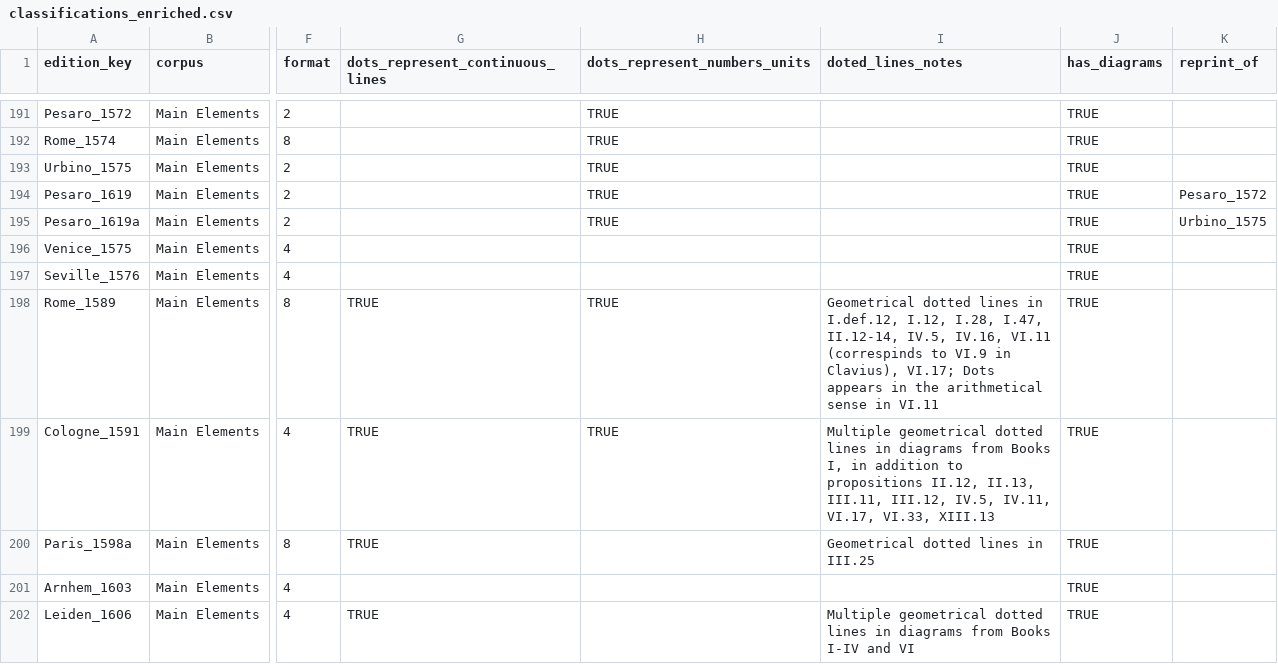
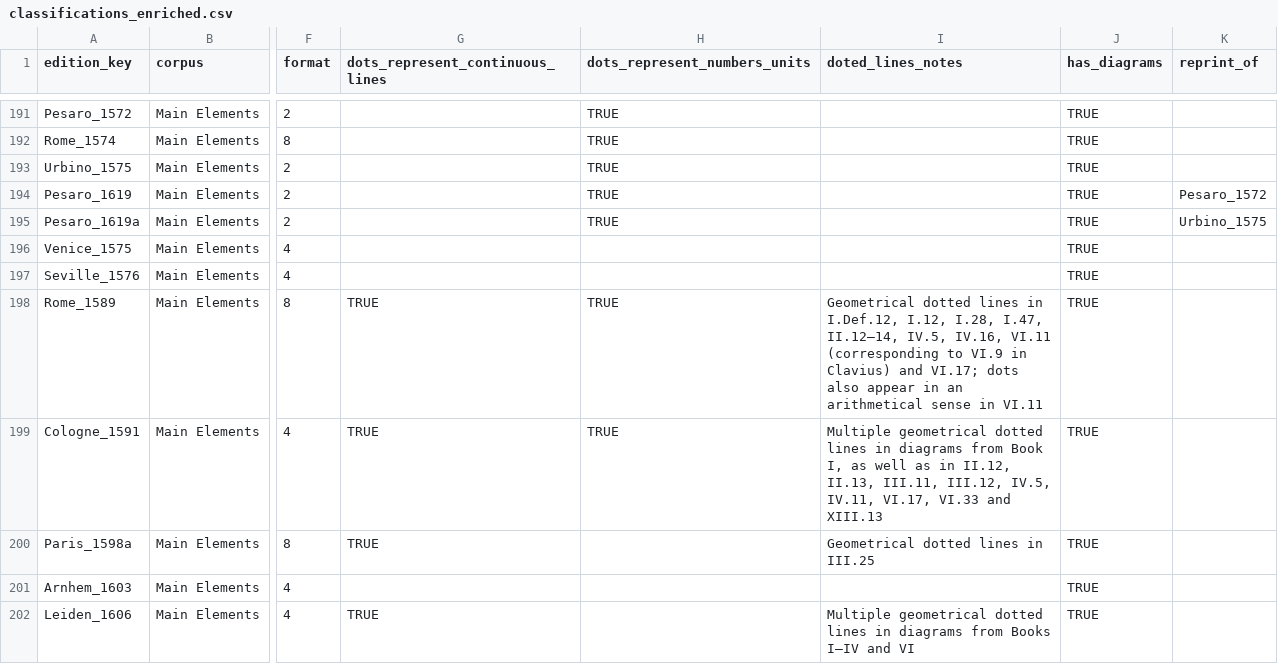
Before and after one commit to Euclides-EM/commentaria-hub, a CSV file: research_analysis/dotted_lines/zenodo_release/data/classifications_enriched.csv, drawn as a sheet; only a part is shown, gaps mark what is left out; the diff covers the shown part only; the diff names each change by its address in the sheet, - before the commit and + after, or states it on an @@ line.

```diff
--- a/research_analysis/dotted_lines/zenodo_release/data/classifications_enriched.csv
+++ b/research_analysis/dotted_lines/zenodo_release/data/classifications_enriched.csv
-I198 (doted_lines_notes): …lines in I.def.12, I.12, I.28, I.47, II.12-14, IV.5, IV.16, VI.11 (correspinds to VI.9 in Clavius), VI.17; Dots appears in the arithmetical sense…
+I198 (doted_lines_notes): …lines in I.Def.12, I.12, I.28, I.47, II.12–14, IV.5, IV.16, VI.11 (corresponding to VI.9 in Clavius) and VI.17; dots also appear in an arithmetical sense…
-I199 (doted_lines_notes): …diagrams from Books I, in addition to propositions II.12, II.13, III.11, III.12, IV.5, IV.11, VI.17, VI.33, XIII.13
+I199 (doted_lines_notes): …diagrams from Book I, as well as in II.12, II.13, III.11, III.12, IV.5, IV.11, VI.17, VI.33 and XIII.13
-I202 (doted_lines_notes): …from Books I-IV and VI
+I202 (doted_lines_notes): …from Books I–IV and VI
```
Also changed, not shown: 29 edited cells elsewhere in this file.
